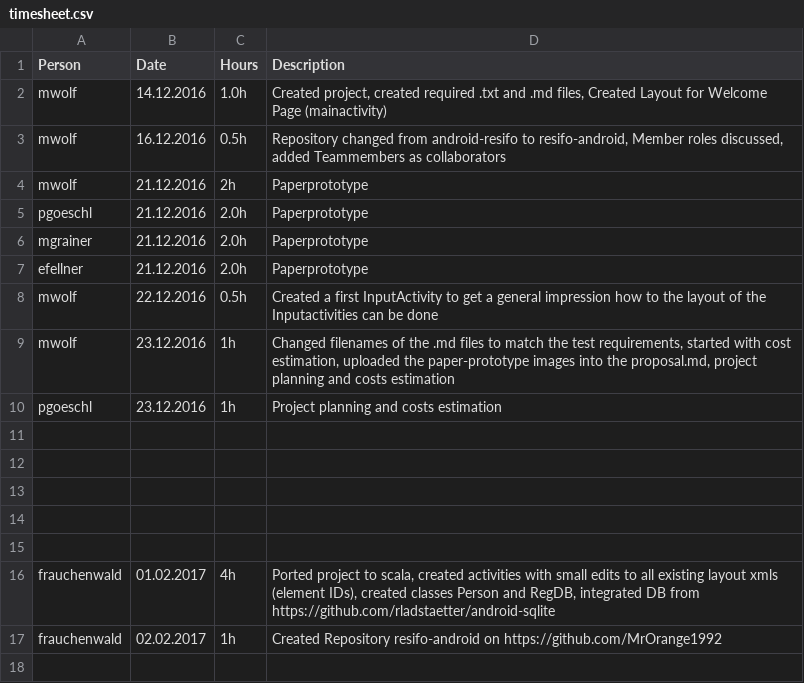
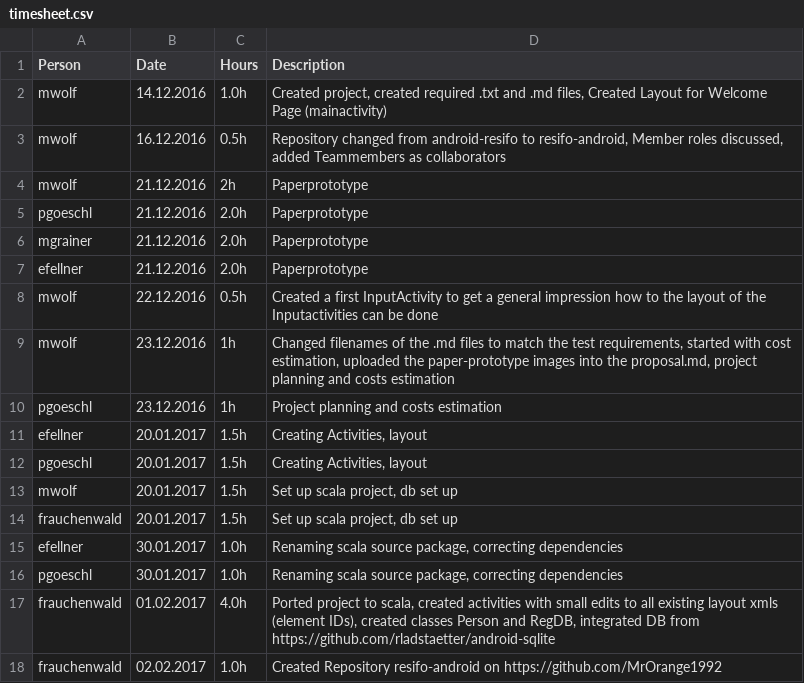
Before and after one commit to MrOrange1992/resifo-android, a CSV file: timesheet.csv, drawn as a sheet.

Commit message:
Update Timesheet

```diff
--- a/timesheet.csv
+++ b/timesheet.csv
@@ -10,8 +10,9 @@ mwolf;23.12.2016;1h;Changed filenames of the .md files to match the test require
 pgoeschl;23.12.2016;1h;Project planning and costs estimation
-
-
-
-
-
-frauchenwald;01.02.2017;4h;Ported project to scala, created activities with small edits to all existing layout xmls (element IDs), created classes Person and RegDB, integrated DB from https://github.com/rladstaetter/android-sqlite
-frauchenwald;02.02.2017;1h;Created Repository resifo-android on https://github.com/MrOrange1992
+efellner;20.01.2017;1.5h;Creating Activities, layout
+pgoeschl;20.01.2017;1.5h;Creating Activities, layout
+mwolf;20.01.2017;1.5h;Set up scala project, db set up
+frauchenwald;20.01.2017;1.5h;Set up scala project, db set up
+efellner;30.01.2017;1.0h;Renaming scala source package, correcting dependencies
+pgoeschl;30.01.2017;1.0h;Renaming scala source package, correcting dependencies
+frauchenwald;01.02.2017;4.0h;Ported project to scala, created activities with small edits to all existing layout xmls (element IDs), created classes Person and RegDB, integrated DB from https://github.com/rladstaetter/android-sqlite
+frauchenwald;02.02.2017;1.0h;Created Repository resifo-android on https://github.com/MrOrange1992
```
